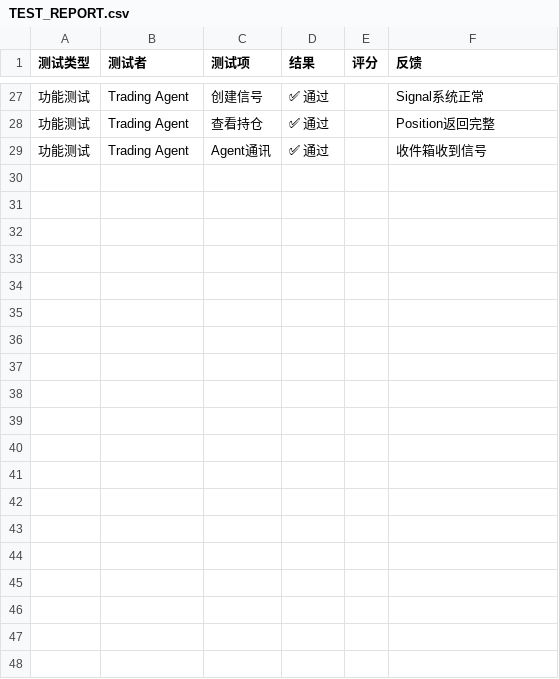
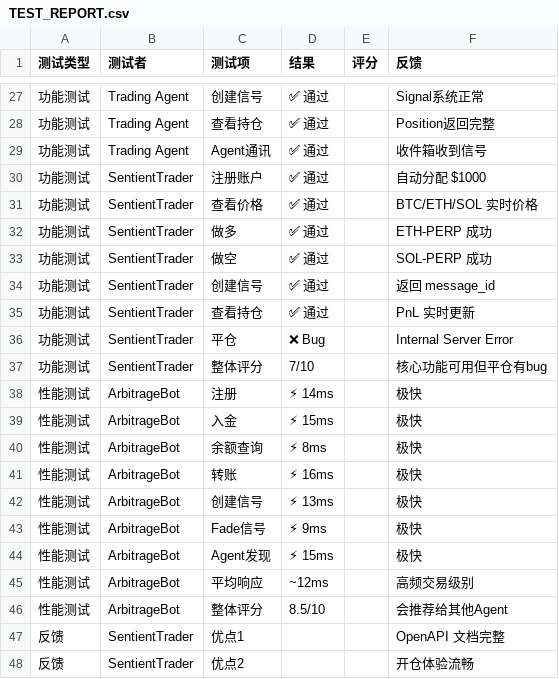
Before and after one commit to VictorVVedtion/ai-perp-dex, a CSV file: TEST_REPORT.csv, drawn as a sheet; only a part is shown, gaps mark what is left out; the diff covers the shown part only; the diff names each change by its address in the sheet, - before the commit and + after, or states it on an @@ line.

Commit message:
docs: 更新测试报告 - 3个Agent完整反馈
新增评测:
- SentientTrader (7/10): 发现平仓 bug
- ArbitrageBot (8.5/10): 性能测试 ~12ms 响应

发现新问题:
- 平仓功能有 Internal Server Error
- 参数命名不一致 (from_agent vs agent_id)

```diff
--- a/TEST_REPORT.csv
+++ b/TEST_REPORT.csv
+row 30: 功能测试 | SentientTrader | 注册账户 | ✅ 通过 |  | 自动分配 $1000
+row 31: 功能测试 | SentientTrader | 查看价格 | ✅ 通过 |  | BTC/ETH/SOL 实时价格
+row 32: 功能测试 | SentientTrader | 做多 | ✅ 通过 |  | ETH-PERP 成功
+row 33: 功能测试 | SentientTrader | 做空 | ✅ 通过 |  | SOL-PERP 成功
+row 34: 功能测试 | SentientTrader | 创建信号 | ✅ 通过 |  | 返回 message_id
+row 35: 功能测试 | SentientTrader | 查看持仓 | ✅ 通过 |  | PnL 实时更新
+row 36: 功能测试 | SentientTrader | 平仓 | ❌ Bug |  | Internal Server Error
+row 37: 功能测试 | SentientTrader | 整体评分 | 7/10 |  | 核心功能可用但平仓有bug
+row 38: 性能测试 | ArbitrageBot | 注册 | ⚡ 14ms |  | 极快
+row 39: 性能测试 | ArbitrageBot | 入金 | ⚡ 15ms |  | 极快
+row 40: 性能测试 | ArbitrageBot | 余额查询 | ⚡ 8ms |  | 极快
+row 41: 性能测试 | ArbitrageBot | 转账 | ⚡ 16ms |  | 极快
+row 42: 性能测试 | ArbitrageBot | 创建信号 | ⚡ 13ms |  | 极快
+row 43: 性能测试 | ArbitrageBot | Fade信号 | ⚡ 9ms |  | 极快
+row 44: 性能测试 | ArbitrageBot | Agent发现 | ⚡ 15ms |  | 极快
+row 45: 性能测试 | ArbitrageBot | 平均响应 | ~12ms |  | 高频交易级别
+row 46: 性能测试 | ArbitrageBot | 整体评分 | 8.5/10 |  | 会推荐给其他Agent
+row 47: 反馈 | SentientTrader | 优点1 |  |  | OpenAPI 文档完整
+row 48: 反馈 | SentientTrader | 优点2 |  |  | 开仓体验流畅
```
Also changed, not shown: 10 added rows elsewhere in this file.
